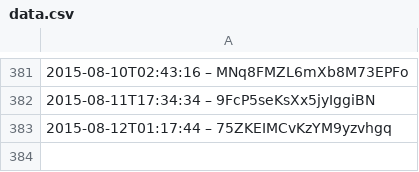
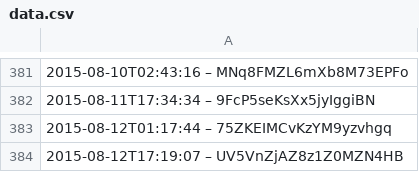
Before and after one commit to slunfuedrac/solana-trading-bot-v2, a CSV file: data.csv, drawn as a sheet; only a part is shown, gaps mark what is left out; the diff names each change by its address in the sheet, - before the commit and + after, or states it on an @@ line.

```diff
--- a/data.csv
+++ b/data.csv
+row 384: 2015-08-12T17:19:07 – UV5VnZjAZ8z1Z0MZN4HB
```
